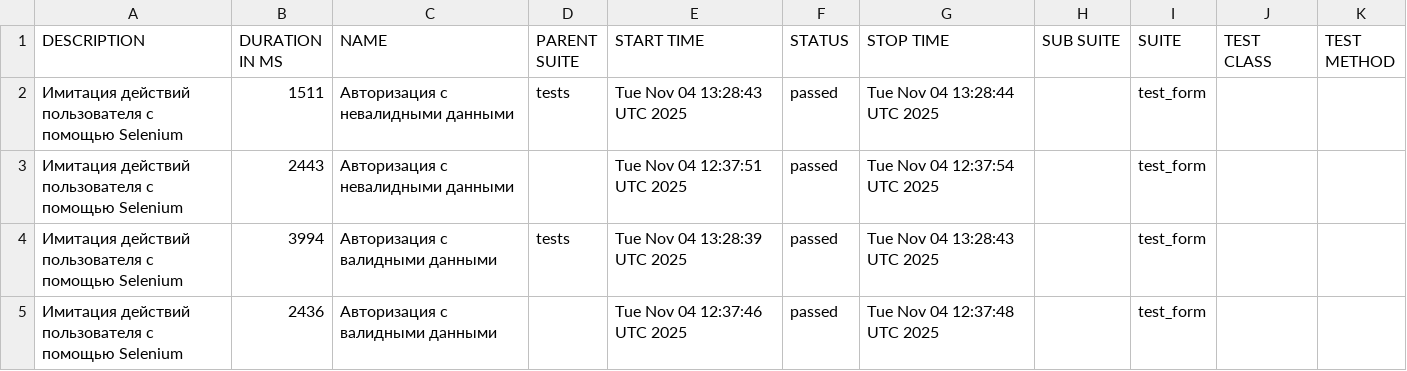
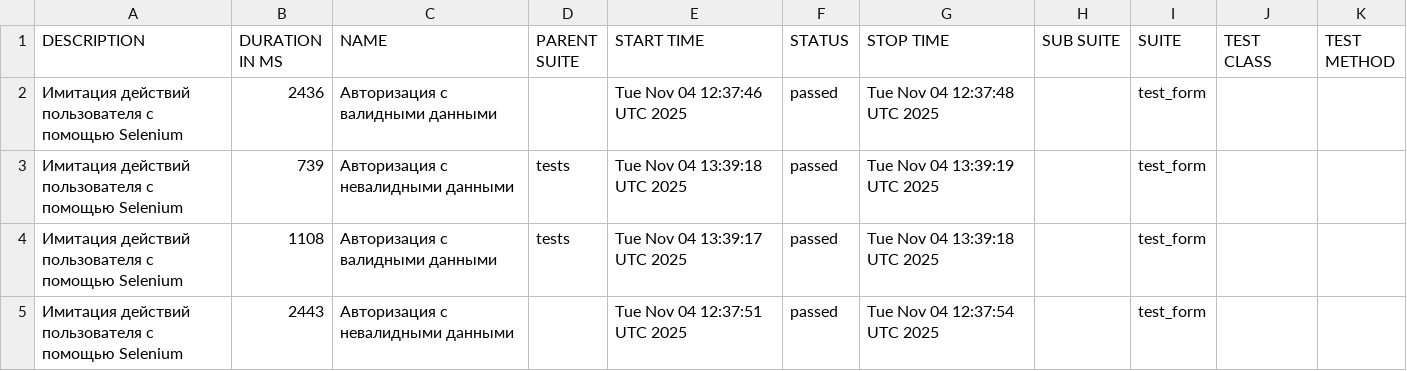
Before and after one commit to Vulpocefal/Selenium_Autotest_with_allure, a CSV file: data/suites.csv, drawn as a sheet.

```diff
--- a/data/suites.csv
+++ b/data/suites.csv
@@ -1,5 +1,5 @@
 "DESCRIPTION","DURATION IN MS","NAME","PARENT SUITE","START TIME","STATUS","STOP TIME","SUB SUITE","SUITE","TEST CLASS","TEST METHOD"
-"Имитация действий пользователя с помощью Selenium","1511","Авторизация с невалидными данными","tests","Tue Nov 04 13:28:43 UTC 2025","passed","Tue Nov 04 13:28:44 UTC 2025","","test_form","",""
+"Имитация действий пользователя с помощью Selenium","2436","Авторизация с валидными данными","","Tue Nov 04 12:37:46 UTC 2025","passed","Tue Nov 04 12:37:48 UTC 2025","","test_form","",""
+"Имитация действий пользователя с помощью Selenium","739","Авторизация с невалидными данными","tests","Tue Nov 04 13:39:18 UTC 2025","passed","Tue Nov 04 13:39:19 UTC 2025","","test_form","",""
+"Имитация действий пользователя с помощью Selenium","1108","Авторизация с валидными данными","tests","Tue Nov 04 13:39:17 UTC 2025","passed","Tue Nov 04 13:39:18 UTC 2025","","test_form","",""
 "Имитация действий пользователя с помощью Selenium","2443","Авторизация с невалидными данными","","Tue Nov 04 12:37:51 UTC 2025","passed","Tue Nov 04 12:37:54 UTC 2025","","test_form","",""
-"Имитация действий пользователя с помощью Selenium","3994","Авторизация с валидными данными","tests","Tue Nov 04 13:28:39 UTC 2025","passed","Tue Nov 04 13:28:43 UTC 2025","","test_form","",""
-"Имитация действий пользователя с помощью Selenium","2436","Авторизация с валидными данными","","Tue Nov 04 12:37:46 UTC 2025","passed","Tue Nov 04 12:37:48 UTC 2025","","test_form","",""
```
Also changed, not shown: 26 other files.
